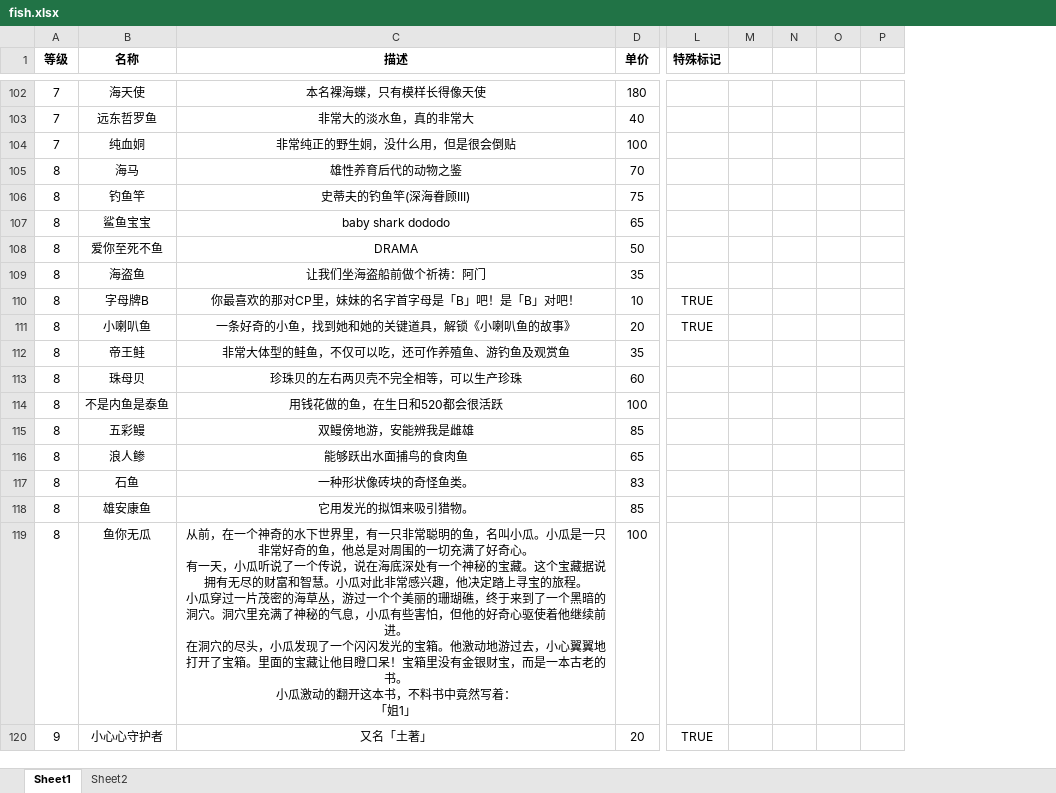
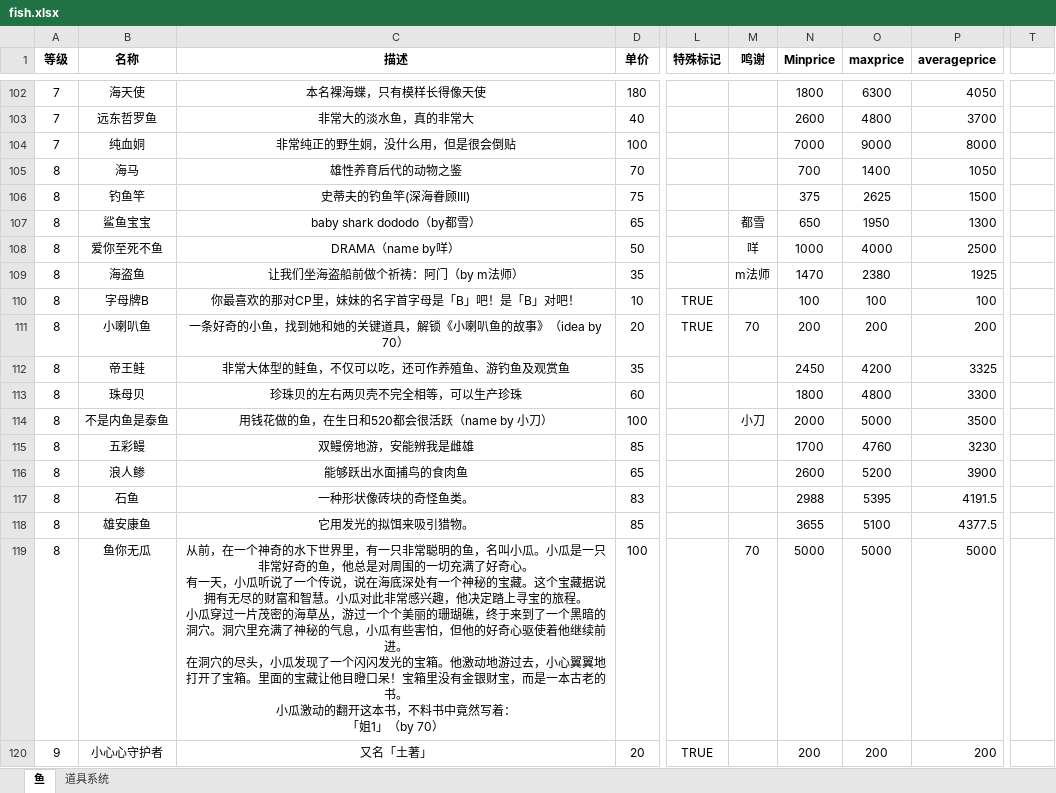
Before and after one commit to hyopjy/HuYanEconomy, an Excel workbook: src/main/resources/fish.xlsx, sheet 鱼, drawn as a sheet; only a part is shown, gaps mark what is left out; values as stored, in another font and other column widths than the file's, no borders; removed rows and columns are numbered as before the commit, all else as after; the diff covers the shown part only; the diff names each change by its address in the sheet, - before the commit and + after, or states it on an @@ line.

```diff
--- a/src/main/resources/fish.xlsx (sheet 鱼)
+++ b/src/main/resources/fish.xlsx (sheet 鱼)
-sheet tab: Sheet1
+sheet tab: 鱼
-sheet tab: Sheet2
+sheet tab: 道具系统
-column M, empty
-column N, empty
-column O, empty
-column P, empty
+column M (鸣谢), rows 107-119: 都雪 | 咩 | m法师 |  | 70 |  |  | 小刀 |  |  |  |  | 70
+column N (Minprice), rows 102-120: 1800 | 2600 | 7000 | 700 | 375 | 650 | 1000 | 1470 | 100 | 200 | 2450 | 1800 | 2000 | 1700 | 2600 | 2988 | 3655 | 5000 | 200
+column O (maxprice), rows 102-120: 6300 | 4800 | 9000 | 1400 | 2625 | 1950 | 4000 | 2380 | 100 | 200 | 4200 | 4800 | 5000 | 4760 | 5200 | 5395 | 5100 | 5000 | 200
+column P (averageprice), rows 102-120: 4050 | 3700 | 8000 | 1050 | 1500 | 1300 | 2500 | 1925 | 100 | 200 | 3325 | 3300 | 3500 | 3230 | 3900 | 4191.5 | 4377.5 | 5000 | 200
+column T, empty
-C107 (描述): baby shark dododo
+C107 (描述): baby shark dododo（by都雪）
-C108 (描述): DRAMA
+C108 (描述): DRAMA（name by咩）
-C109 (描述): 让我们坐海盗船前做个祈祷：阿门
+C109 (描述): 让我们坐海盗船前做个祈祷：阿门（by m法师）
-C111 (描述): 一条好奇的小鱼，找到她和她的关键道具，解锁《小喇叭鱼的故事》
+C111 (描述): 一条好奇的小鱼，找到她和她的关键道具，解锁《小喇叭鱼的故事》（idea by 70）
-C114 (描述): 用钱花做的鱼，在生日和520都会很活跃
+C114 (描述): 用钱花做的鱼，在生日和520都会很活跃（name by 小刀）
-C119 (描述): …「姐1」
+C119 (描述): …「姐1」（by 70）
```
Also changed, not shown: 19 edited cells elsewhere in this sheet, 18 other files.
